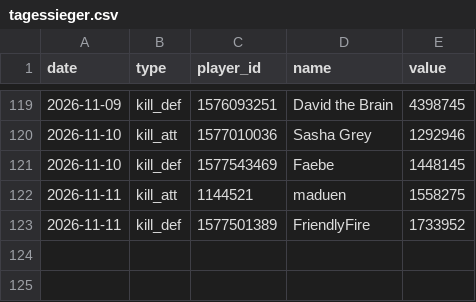
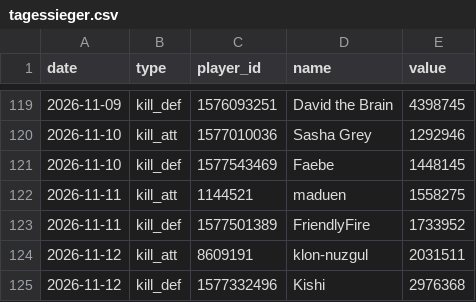
Before and after one commit to brisk-one/Karte259, a CSV file: data/inaday/tagessieger.csv, drawn as a sheet; only a part is shown, gaps mark what is left out.

```diff
--- a/data/inaday/tagessieger.csv
+++ b/data/inaday/tagessieger.csv
@@ -123 +123,3 @@ date,type,player_id,name,value
 2026-11-11,kill_def,1577501389,FriendlyFire,1733952
+2026-11-12,kill_att,8609191,klon-nuzgul,2031511
+2026-11-12,kill_def,1577332496,Kishi,2976368
```
Also changed, not shown: data/conquers/2026-11.csv, data/inaday/events.csv, 14 other files.
